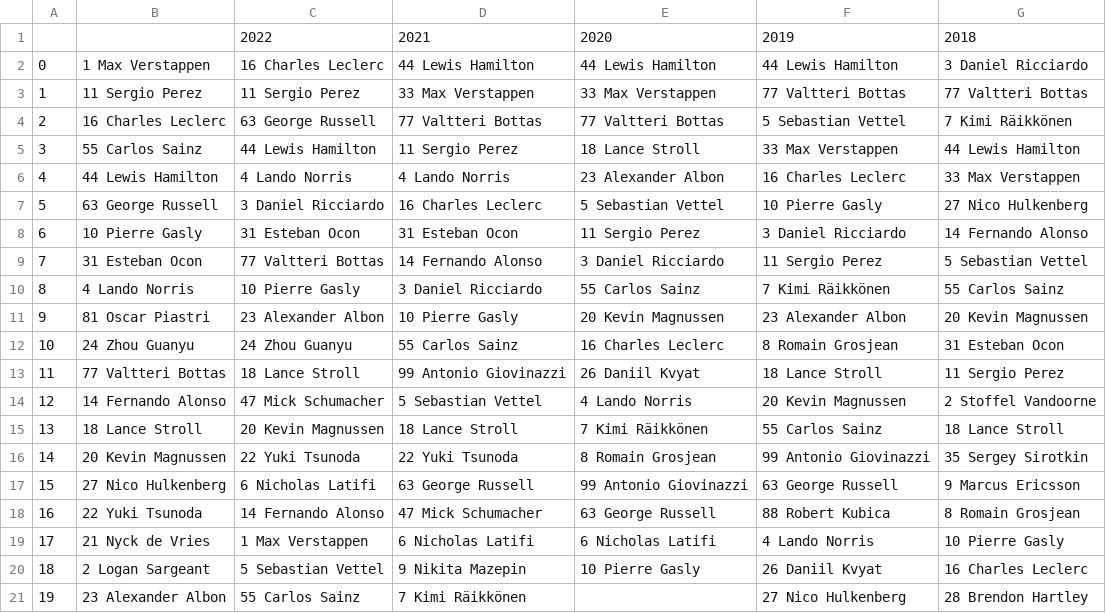
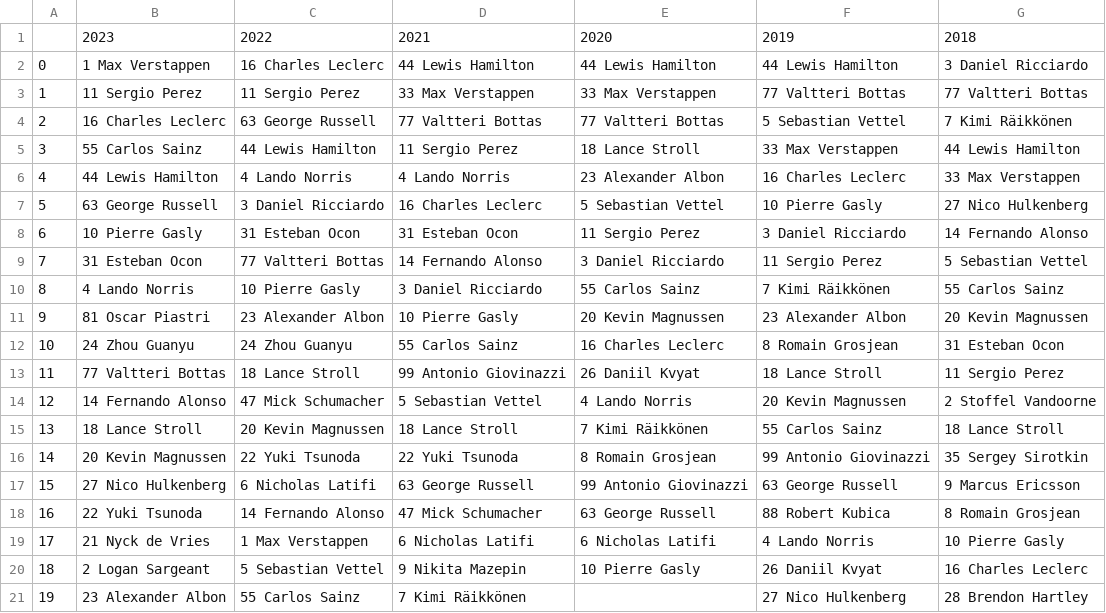
Before and after one commit to hynesconnor/formula1-telemetry-tool, a CSV file: data/drivers.csv, drawn as a sheet.

Commit message:
2023 update

```diff
--- a/data/drivers.csv
+++ b/data/drivers.csv
@@ -1,2 +1,2 @@
-,,2022,2021,2020,2019,2018
+,2023,2022,2021,2020,2019,2018
 0,1 Max Verstappen,16 Charles Leclerc,44 Lewis Hamilton,44 Lewis Hamilton,44 Lewis Hamilton,3 Daniel Ricciardo
```
